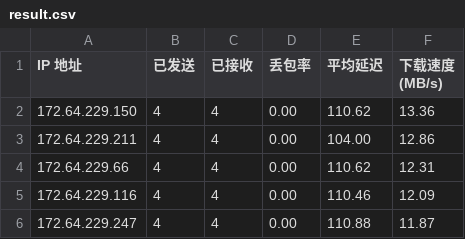
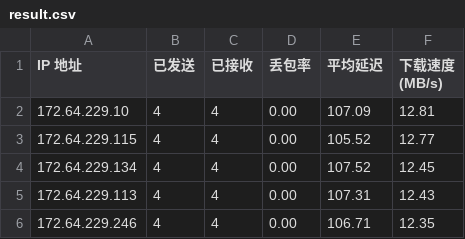
Before and after one commit to 164857430/My-CF-IPs, a CSV file: result.csv, drawn as a sheet.

```diff
--- a/result.csv
+++ b/result.csv
@@ -1,6 +1,6 @@
 IP 地址,已发送,已接收,丢包率,平均延迟,下载速度 (MB/s)
-172.64.229.150,4,4,0.00,110.62,13.36
-172.64.229.211,4,4,0.00,104.00,12.86
-172.64.229.66,4,4,0.00,110.62,12.31
-172.64.229.116,4,4,0.00,110.46,12.09
-172.64.229.247,4,4,0.00,110.88,11.87
+172.64.229.10,4,4,0.00,107.09,12.81
+172.64.229.115,4,4,0.00,105.52,12.77
+172.64.229.134,4,4,0.00,107.52,12.45
+172.64.229.113,4,4,0.00,107.31,12.43
+172.64.229.246,4,4,0.00,106.71,12.35
```
Also changed, not shown: 2 other files.
